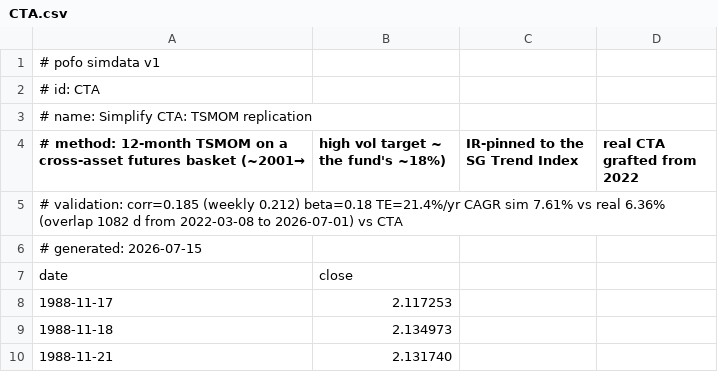
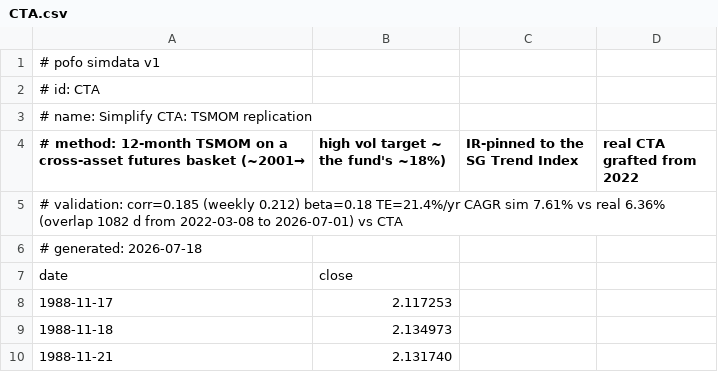
Before and after one commit to bpineau/pofo, a CSV file: pkg/datasets/simdata/CTA.csv, drawn as a sheet; only a part is shown.

```diff
--- a/pkg/datasets/simdata/CTA.csv
+++ b/pkg/datasets/simdata/CTA.csv
@@ -5,3 +5,3 @@
 # validation: corr=0.185 (weekly 0.212) beta=0.18 TE=21.4%/yr CAGR sim 7.61% vs real 6.36% (overlap 1082 d from 2022-03-08 to 2026-07-01) vs CTA
-# generated: 2026-07-15
+# generated: 2026-07-18
 date,close
```
Also changed, not shown: pkg/datasets/refdata/SP500-USD.csv, pkg/datasets/simdata/DBMF.csv, 48 other files.
